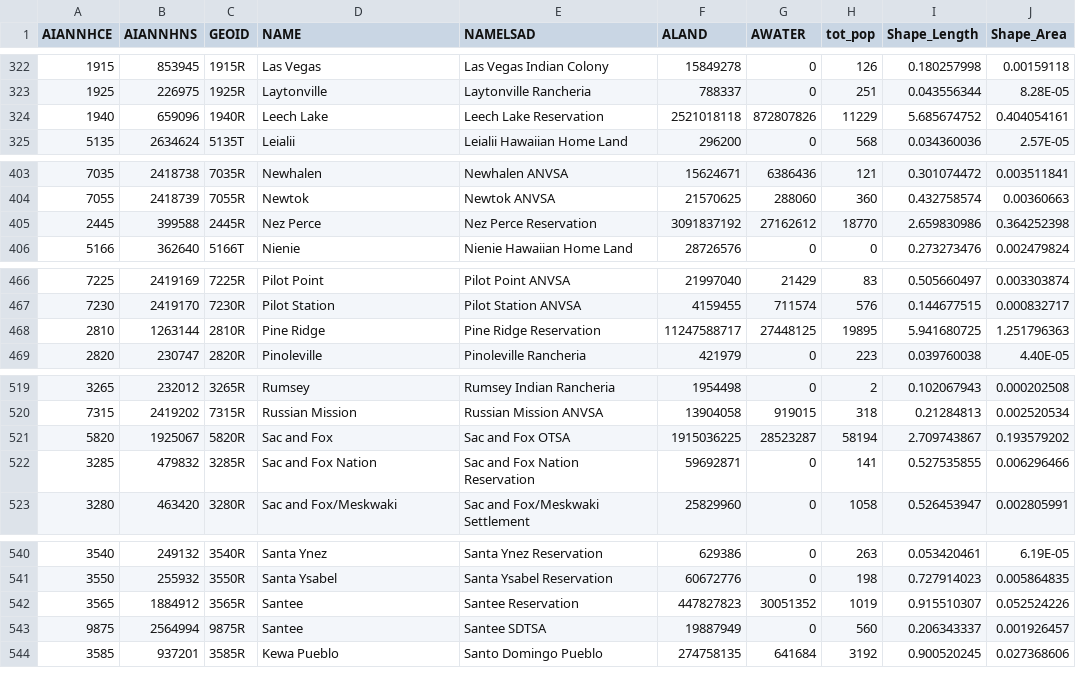
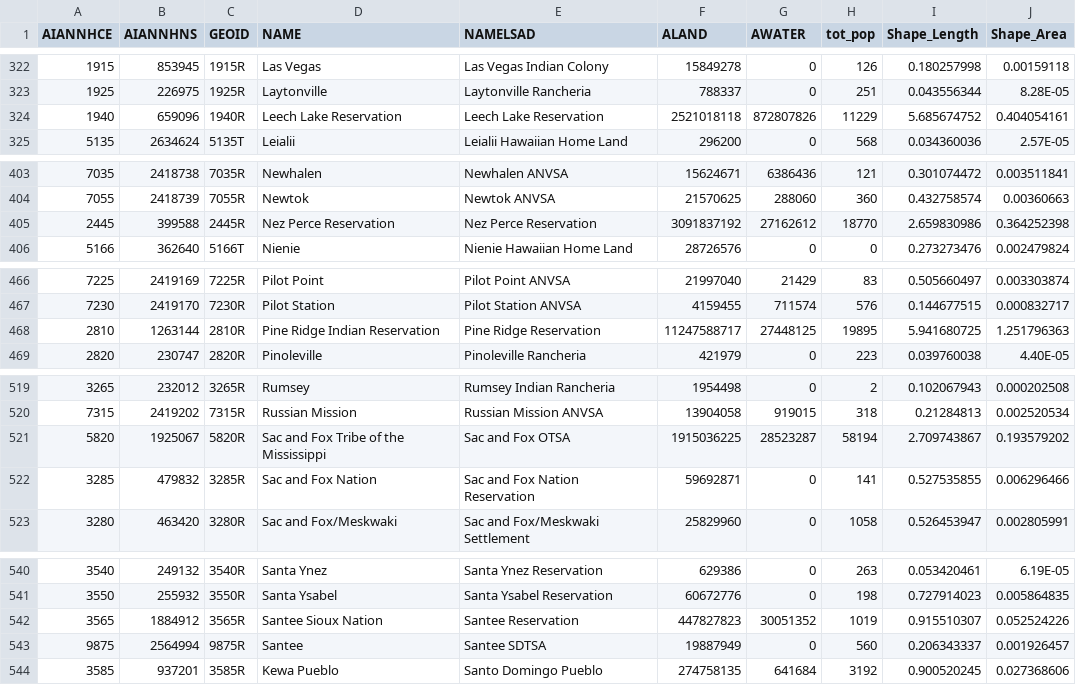
Before and after one commit to mtso23/covid_ndnCountry, a CSV file: reservation_pop.csv, drawn as a sheet; only a part is shown, gaps mark what is left out; the diff covers the shown part only.

```diff
--- a/reservation_pop.csv
+++ b/reservation_pop.csv
@@ -323,3 +323,3 @@ AIANNHCE,AIANNHNS,GEOID,NAME,NAMELSAD,ALAND,AWATER,tot_pop,Shape_Length,Shape_Ar
 1925,226975,1925R,Laytonville,Laytonville Rancheria,788337,0,251,0.043556344,8.28E-05
-1940,659096,1940R,Leech Lake,Leech Lake Reservation,2521018118,872807826,11229,5.685674752,0.404054161
+1940,659096,1940R,Leech Lake Reservation,Leech Lake Reservation,2521018118,872807826,11229,5.685674752,0.404054161
 5135,2634624,5135T,Leialii,Leialii Hawaiian Home Land,296200,0,568,0.034360036,2.57E-05
@@ -404,3 +404,3 @@ AIANNHCE,AIANNHNS,GEOID,NAME,NAMELSAD,ALAND,AWATER,tot_pop,Shape_Length,Shape_Ar
 7055,2418739,7055R,Newtok,Newtok ANVSA,21570625,288060,360,0.432758574,0.00360663
-2445,399588,2445R,Nez Perce,Nez Perce Reservation,3091837192,27162612,18770,2.659830986,0.364252398
+2445,399588,2445R,Nez Perce Reservation,Nez Perce Reservation,3091837192,27162612,18770,2.659830986,0.364252398
 5166,362640,5166T,Nienie,Nienie Hawaiian Home Land,28726576,0,0,0.273273476,0.002479824
@@ -467,3 +467,3 @@ AIANNHCE,AIANNHNS,GEOID,NAME,NAMELSAD,ALAND,AWATER,tot_pop,Shape_Length,Shape_Ar
 7230,2419170,7230R,Pilot Station,Pilot Station ANVSA,4159455,711574,576,0.144677515,0.000832717
-2810,1263144,2810R,Pine Ridge,Pine Ridge Reservation,11247588717,27448125,19895,5.941680725,1.251796363
+2810,1263144,2810R,Pine Ridge Indian Reservation,Pine Ridge Reservation,11247588717,27448125,19895,5.941680725,1.251796363
 2820,230747,2820R,Pinoleville,Pinoleville Rancheria,421979,0,223,0.039760038,4.40E-05
@@ -520,3 +520,3 @@ AIANNHCE,AIANNHNS,GEOID,NAME,NAMELSAD,ALAND,AWATER,tot_pop,Shape_Length,Shape_Ar
 7315,2419202,7315R,Russian Mission,Russian Mission ANVSA,13904058,919015,318,0.21284813,0.002520534
-5820,1925067,5820R,Sac and Fox,Sac and Fox OTSA,1915036225,28523287,58194,2.709743867,0.193579202
+5820,1925067,5820R,Sac and Fox Tribe of the Mississippi,Sac and Fox OTSA,1915036225,28523287,58194,2.709743867,0.193579202
 3285,479832,3285R,Sac and Fox Nation,Sac and Fox Nation Reservation,59692871,0,141,0.527535855,0.006296466
@@ -541,3 +541,3 @@ AIANNHCE,AIANNHNS,GEOID,NAME,NAMELSAD,ALAND,AWATER,tot_pop,Shape_Length,Shape_Ar
 3550,255932,3550R,Santa Ysabel,Santa Ysabel Reservation,60672776,0,198,0.727914023,0.005864835
-3565,1884912,3565R,Santee,Santee Reservation,447827823,30051352,1019,0.915510307,0.052524226
+3565,1884912,3565R,Santee Sioux Nation,Santee Reservation,447827823,30051352,1019,0.915510307,0.052524226
 9875,2564994,9875R,Santee,Santee SDTSA,19887949,0,560,0.206343337,0.001926457
```
Also changed, not shown: 1 edited cell elsewhere in this file, rates_combo.csv, totalbytribe.csv, 4 other files.
